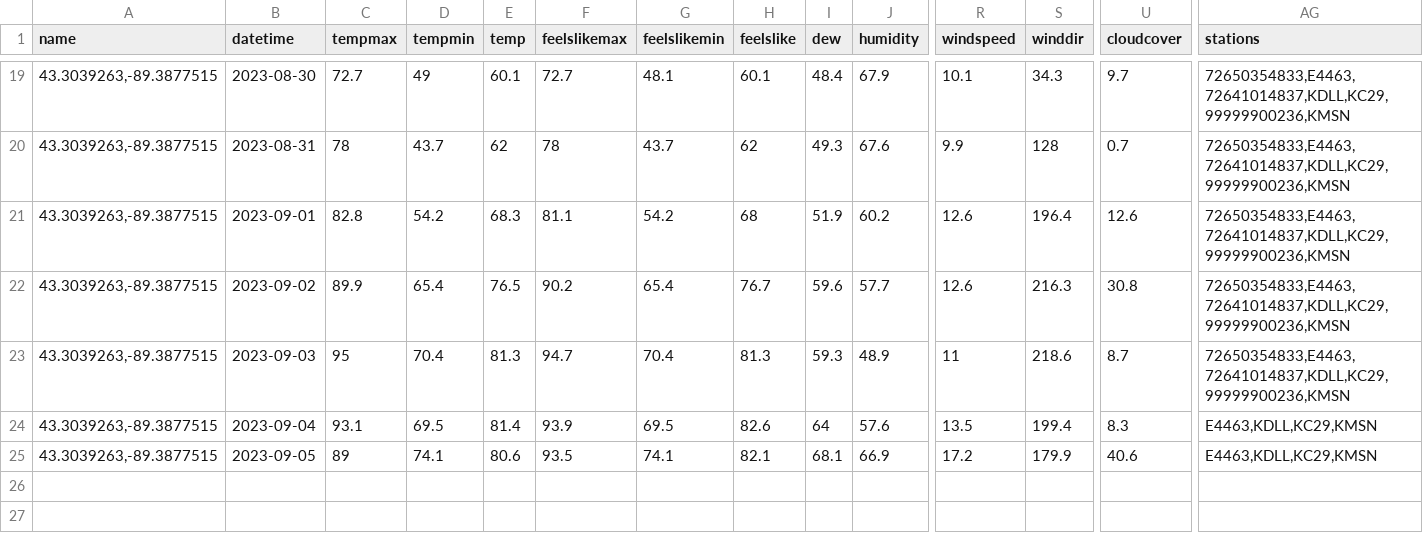
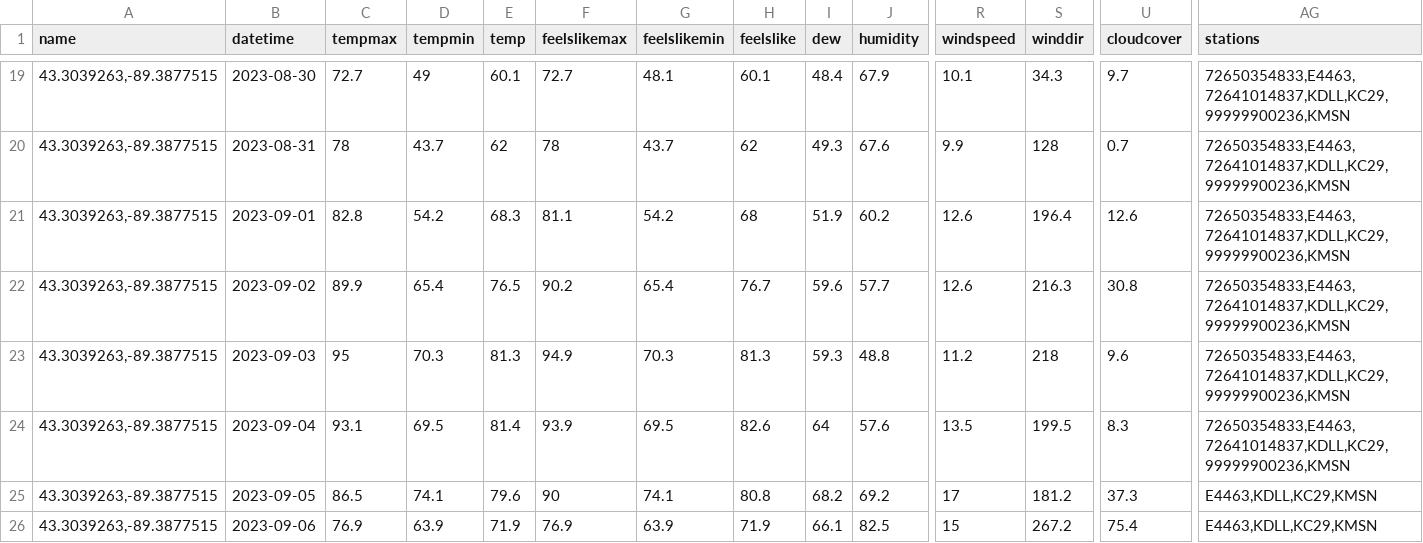
Before and after one commit to acperkins3/GDD-Plots-2023, a CSV file: ARLVisualCrossing.csv, drawn as a sheet; only a part is shown, gaps mark what is left out; rows hold the shown columns only; the diff covers the shown part only; the diff names each change by its address in the sheet, - before the commit and + after, or states it on an @@ line.

```diff
--- a/ARLVisualCrossing.csv
+++ b/ARLVisualCrossing.csv
-D23 (tempmin): 70.4
+D23 (tempmin): 70.3
-F23 (feelslikemax): 94.7
+F23 (feelslikemax): 94.9
-G23 (feelslikemin): 70.4
+G23 (feelslikemin): 70.3
-J23 (humidity): 48.9
+J23 (humidity): 48.8
-R23 (windspeed): 11
+R23 (windspeed): 11.2
-S23 (winddir): 218.6
+S23 (winddir): 218
-U23 (cloudcover): 8.7
+U23 (cloudcover): 9.6
-S24 (winddir): 199.4
+S24 (winddir): 199.5
-AG24 (stations): E4463,KDLL,KC29,KMSN
+AG24 (stations): 72650354833,E4463,72641014837,KDLL,KC29,99999900236,KMSN
-C25 (tempmax): 89
+C25 (tempmax): 86.5
-E25 (temp): 80.6
+E25 (temp): 79.6
-F25 (feelslikemax): 93.5
+F25 (feelslikemax): 90
-H25 (feelslike): 82.1
+H25 (feelslike): 80.8
-I25 (dew): 68.1
+I25 (dew): 68.2
-J25 (humidity): 66.9
+J25 (humidity): 69.2
-R25 (windspeed): 17.2
+R25 (windspeed): 17
-S25 (winddir): 179.9
+S25 (winddir): 181.2
-U25 (cloudcover): 40.6
+U25 (cloudcover): 37.3
+row 26: 43.3039263,-89.3877515 | 2023-09-06 | 76.9 | 63.9 | 71.9 | 76.9 | 63.9 | 71.9 | 66.1 | 82.5 | 15 | 267.2 | 75.4 | E4463,KDLL,KC29,KMSN
```
Also changed, not shown: 7 edited cells elsewhere in this file, Arlington_existing.csv, CHMW3.csv, 12 other files.
